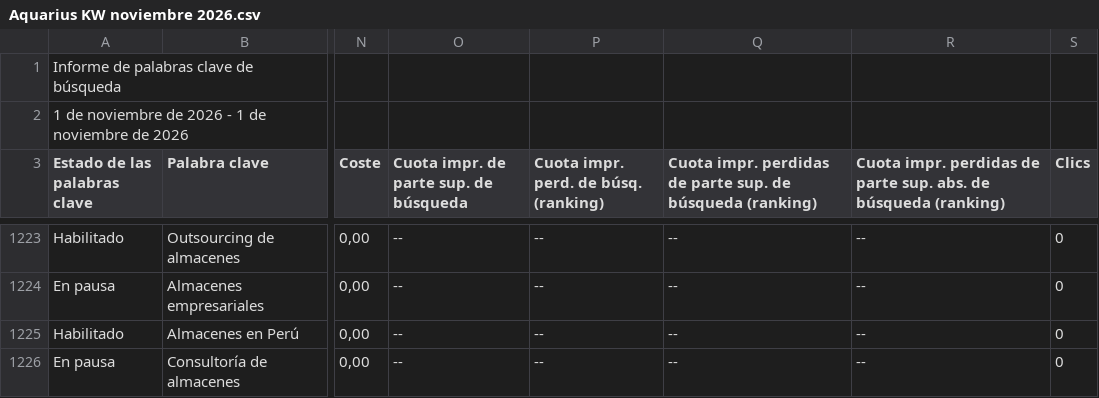
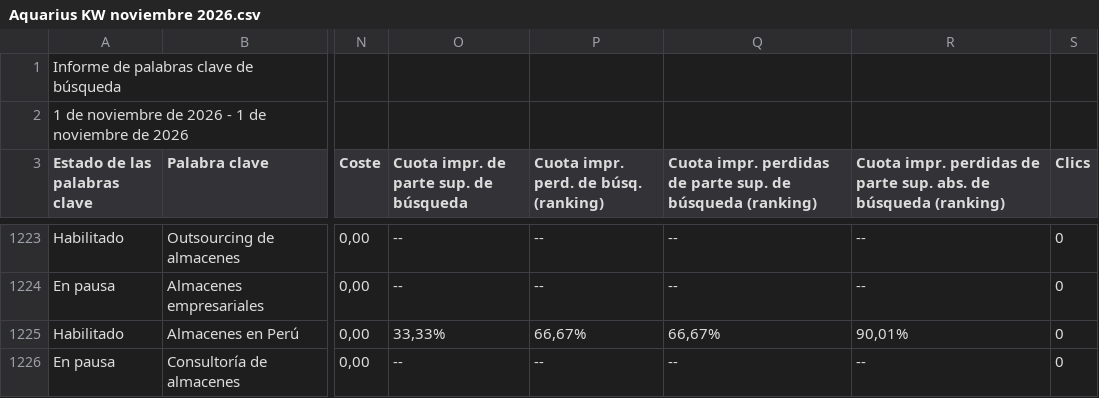
Before and after one commit to jorgeluis666/objetivos-Aquarius, a CSV file: data/csv-backups/keywords/Aquarius KW noviembre 2026.csv, drawn as a sheet; only a part is shown, gaps mark what is left out; the diff covers the shown part only; the diff names each change by its address in the sheet, - before the commit and + after, or states it on an @@ line.

```diff
--- a/data/csv-backups/keywords/Aquarius KW noviembre 2026.csv
+++ b/data/csv-backups/keywords/Aquarius KW noviembre 2026.csv
-O1225: --
+O1225: 33,33%
-P1225: --
+P1225: 66,67%
-Q1225: --
+Q1225: 66,67%
-R1225: --
+R1225: 90,01%
```
Also changed, not shown: 38 edited cells elsewhere in this file, data/csv-backups/drive/Aquarius - Noviembre 2026.csv, data/csv-backups/drive/Aquarius - Octubre 2026.csv, 5 other files.
